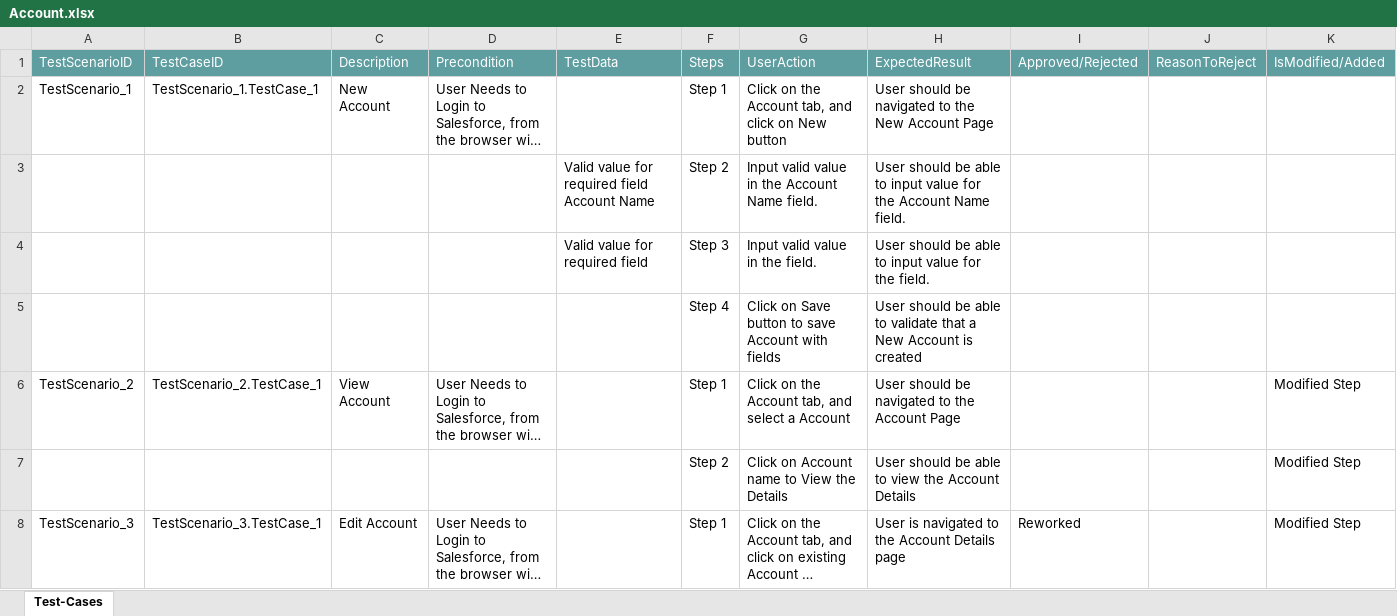
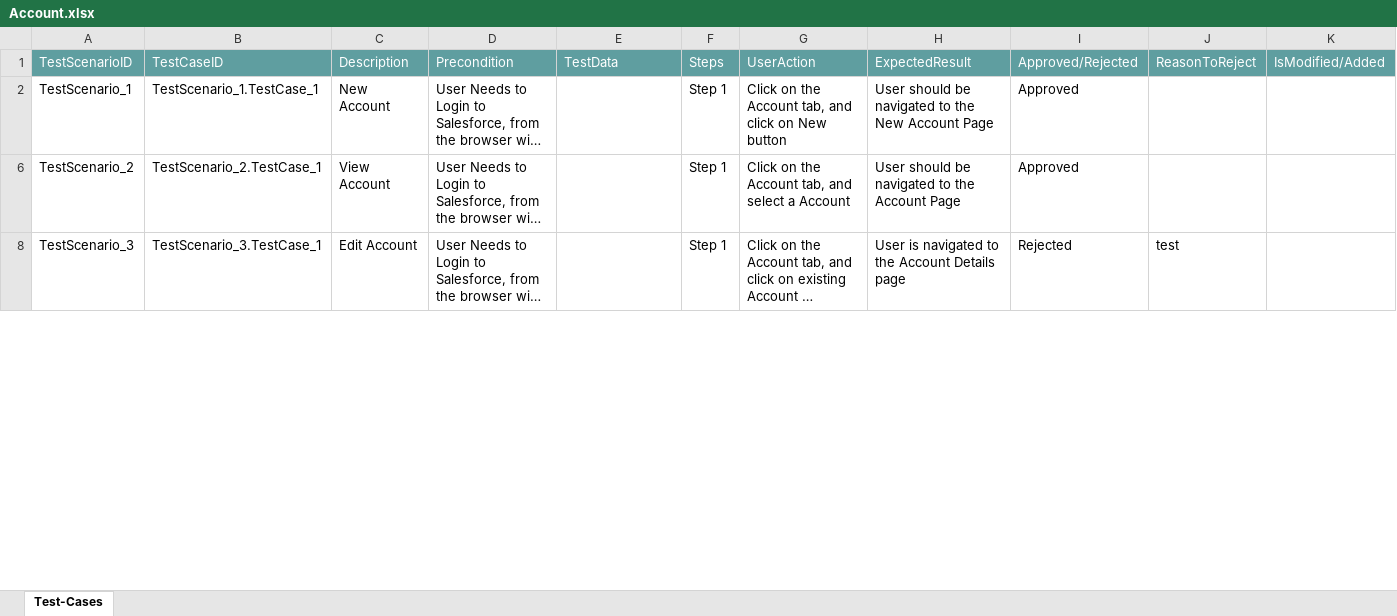
Before and after one commit to ShaikMohamedIrfan/TestingCycle, an Excel workbook: Account.xlsx, sheet Test-Cases, drawn as a sheet; only a part is shown; long unchanged cells end in …; values as stored, in another font and other column widths than the file's, no borders; table styles not drawn; the diff covers the shown part only; the diff names each change by its address in the sheet, - before the commit and + after, or states it on an @@ line.

Commit message:
Add files via upload

```diff
--- a/Account.xlsx (sheet Test-Cases)
+++ b/Account.xlsx (sheet Test-Cases)
-I2: (empty)
+I2: Approved
@@ row 3 hidden:  |  |  |  | Valid value for required field Account Name | Step 2 | Input valid value in the Account Name field. | User should be able to input value for the Account Name field. @@
@@ row 4 hidden:  |  |  |  | Valid value for required field | Step 3 | Input valid value in the field. | User should be able to input value for the field. @@
@@ row 5 hidden:  |  |  |  |  | Step 4 | Click on Save button to save Account with fields | User should be able to validate that a New Account is created @@
-I6: (empty)
+I6: Approved
-K6: Modified Step
+K6: (empty)
-row 7:  |  |  |  |  | Step 2 | Click on Account name to View the Details | User should be able to view the Account Details |  |  | Modified Step
-I8: Reworked
+I8: Rejected
-J8: (empty)
+J8: test
-K8: Modified Step
+K8: (empty)
```
Also changed, not shown: 5 hidden or unhidden rows and 4 edited cells elsewhere in this sheet.
